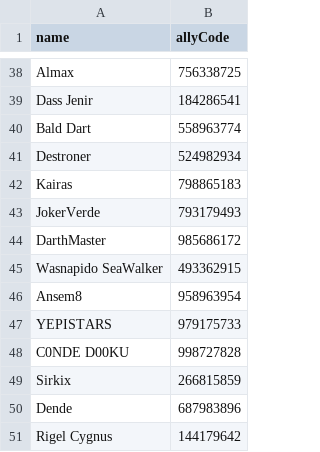
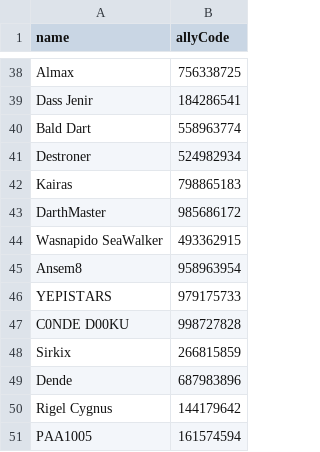
Before and after one commit to maathjtmfaselli/maathjtmfaselli.github.io, a CSV file: data/guild/guild-members.csv, drawn as a sheet; only a part is shown, gaps mark what is left out; removed rows and columns are numbered as before the commit, all else as after; the diff names each change by its address in the sheet, - before the commit and + after, or states it on an @@ line.

Commit message:
guild data update

```diff
--- a/data/guild/guild-members.csv
+++ b/data/guild/guild-members.csv
-row 43: JokerVerde | 793179493
+row 51: PAA1005 | 161574594
```
Also changed, not shown: 2 other files.
